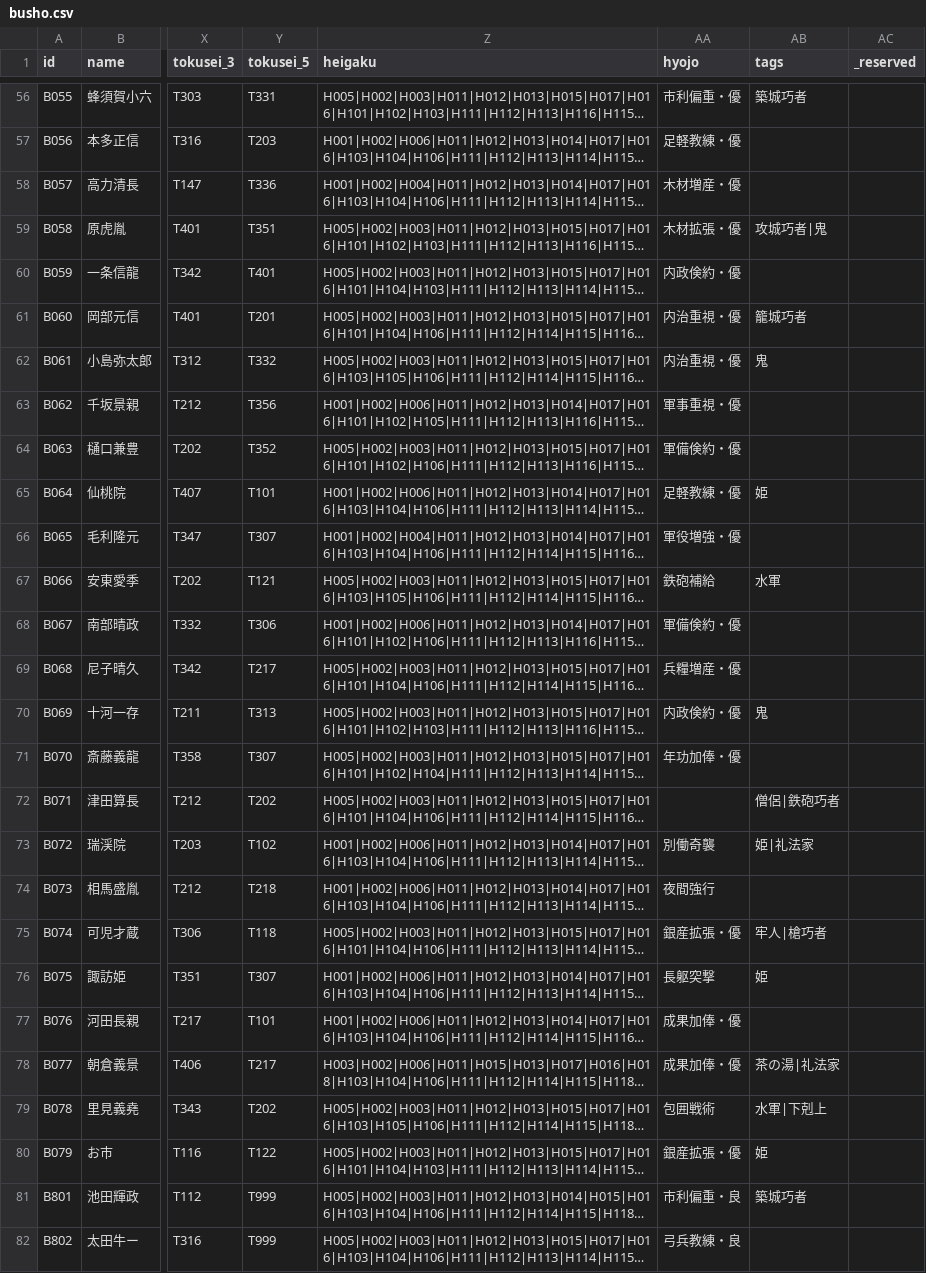
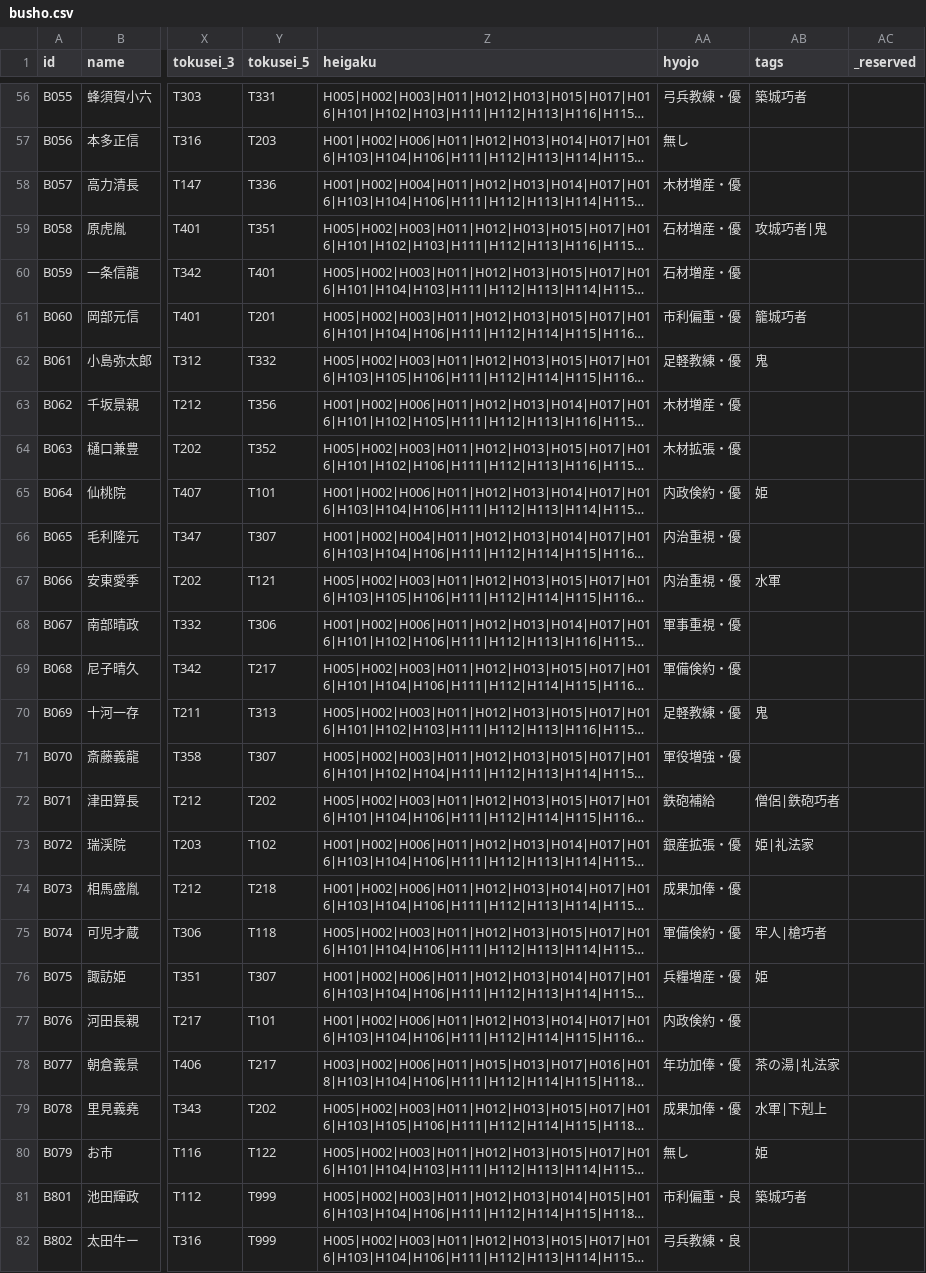
Before and after one commit to Choco-Gitbo/nobu-sinsen-DB, a CSV file: data/busho.csv, drawn as a sheet; only a part is shown, gaps mark what is left out; long unchanged cells end in …; the diff covers the shown part only; the diff names each change by its address in the sheet, - before the commit and + after, or states it on an @@ line.

```diff
--- a/data/busho.csv
+++ b/data/busho.csv
-AA56 (hyojo): 市利偏重・優
+AA56 (hyojo): 弓兵教練・優
-AA57 (hyojo): 足軽教練・優
+AA57 (hyojo): 無し
-AA59 (hyojo): 木材拡張・優
+AA59 (hyojo): 石材増産・優
-AA60 (hyojo): 内政倹約・優
+AA60 (hyojo): 石材増産・優
-AA61 (hyojo): 内治重視・優
+AA61 (hyojo): 市利偏重・優
-AA62 (hyojo): 内治重視・優
+AA62 (hyojo): 足軽教練・優
-AA63 (hyojo): 軍事重視・優
+AA63 (hyojo): 木材増産・優
-AA64 (hyojo): 軍備倹約・優
+AA64 (hyojo): 木材拡張・優
-AA65 (hyojo): 足軽教練・優
+AA65 (hyojo): 内政倹約・優
-AA66 (hyojo): 軍役増強・優
+AA66 (hyojo): 内治重視・優
-AA67 (hyojo): 鉄砲補給
+AA67 (hyojo): 内治重視・優
-AA68 (hyojo): 軍備倹約・優
+AA68 (hyojo): 軍事重視・優
-AA69 (hyojo): 兵糧増産・優
+AA69 (hyojo): 軍備倹約・優
-AA70 (hyojo): 内政倹約・優
+AA70 (hyojo): 足軽教練・優
-AA71 (hyojo): 年功加俸・優
+AA71 (hyojo): 軍役増強・優
-AA72 (hyojo): (empty)
+AA72 (hyojo): 鉄砲補給
-AA73 (hyojo): 別働奇襲
+AA73 (hyojo): 銀産拡張・優
-AA74 (hyojo): 夜間強行
+AA74 (hyojo): 成果加俸・優
-AA75 (hyojo): 銀産拡張・優
+AA75 (hyojo): 軍備倹約・優
-AA76 (hyojo): 長躯突撃
+AA76 (hyojo): 兵糧増産・優
-AA77 (hyojo): 成果加俸・優
+AA77 (hyojo): 内政倹約・優
-AA78 (hyojo): 成果加俸・優
+AA78 (hyojo): 年功加俸・優
-AA79 (hyojo): 包囲戦術
+AA79 (hyojo): 成果加俸・優
-AA80 (hyojo): 銀産拡張・優
+AA80 (hyojo): 無し
```
Also changed, not shown: 62 edited cells elsewhere in this file.
